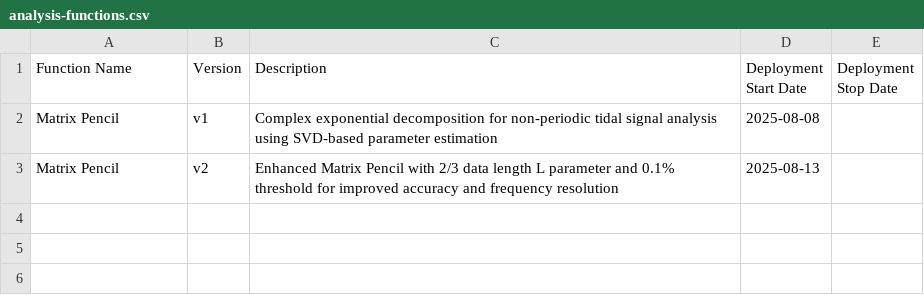
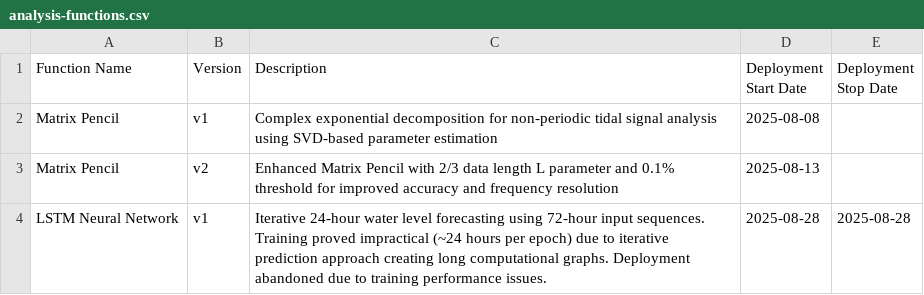
Before and after one commit to michaelwjones/Tide-Monitor, a CSV file: backend/firebase-functions/tidal-analysis/analysis-functions.csv, drawn as a sheet.

```diff
--- a/backend/firebase-functions/tidal-analysis/analysis-functions.csv
+++ b/backend/firebase-functions/tidal-analysis/analysis-functions.csv
@@ -3 +3,2 @@ Matrix Pencil,v1,Complex exponential decomposition for non-periodic tidal signal
 Matrix Pencil,v2,Enhanced Matrix Pencil with 2/3 data length L parameter and 0.1% threshold for improved accuracy and frequency resolution,2025-08-13,
+LSTM Neural Network,v1,Iterative 24-hour water level forecasting using 72-hour input sequences. Training proved impractical (~24 hours per epoch) due to iterative prediction approach creating long computational graphs. Deployment abandoned due to training performance issues.,2025-08-28,2025-08-28
```
Also changed, not shown: 6 other files.
